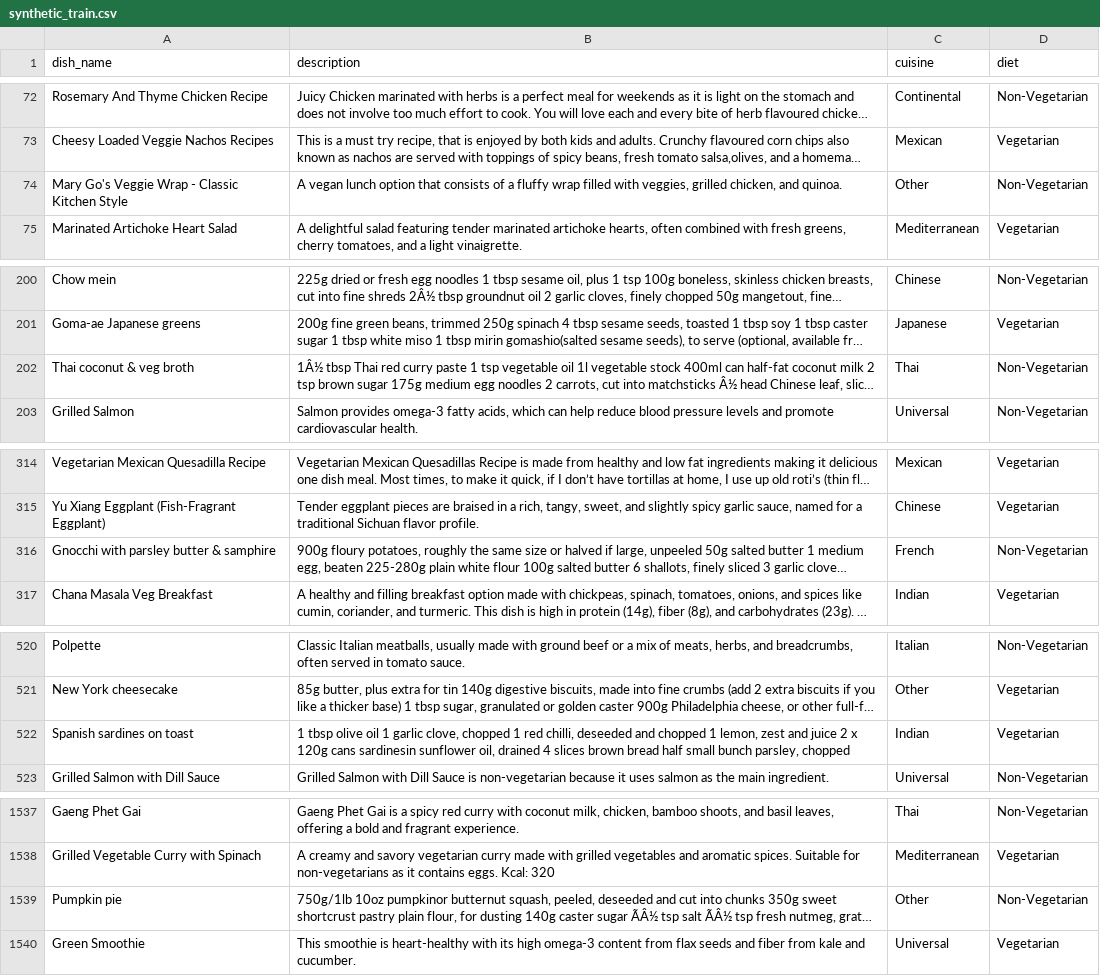
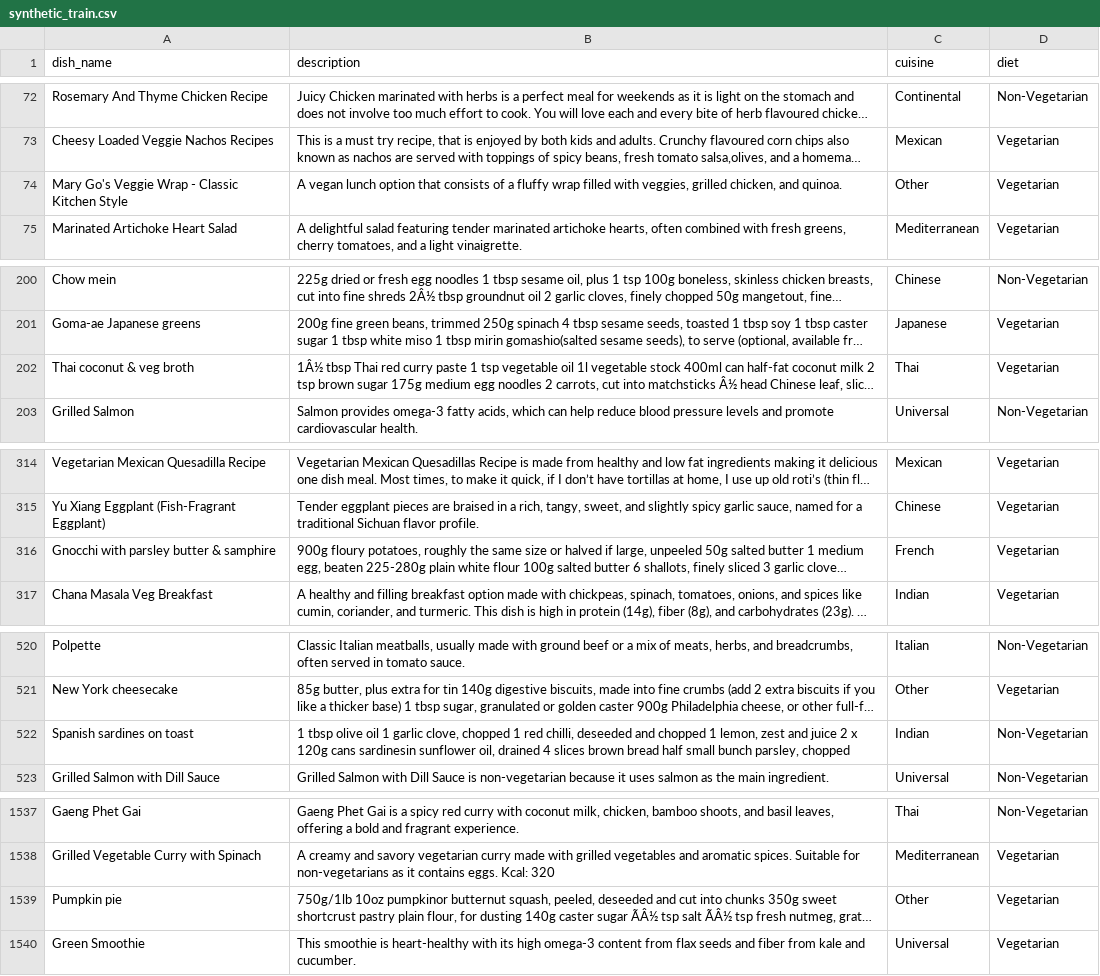
Before and after one commit to mutluhtc/vegetarianfoodfinder, a CSV file: train-test datasets/synthetic_train.csv, drawn as a sheet; only a part is shown, gaps mark what is left out; long unchanged cells end in …; the diff names each change by its address in the sheet, - before the commit and + after, or states it on an @@ line.

```diff
--- a/train-test datasets/synthetic_train.csv
+++ b/train-test datasets/synthetic_train.csv
-D74 (diet): Non-Vegetarian
+D74 (diet): Vegetarian
-D202 (diet): Non-Vegetarian
+D202 (diet): Vegetarian
-D316 (diet): Non-Vegetarian
+D316 (diet): Vegetarian
-D522 (diet): Vegetarian
+D522 (diet): Non-Vegetarian
-D1539 (diet): Non-Vegetarian
+D1539 (diet): Vegetarian
```
Also changed, not shown: train-test datasets/yelp_sample_train.csv.
